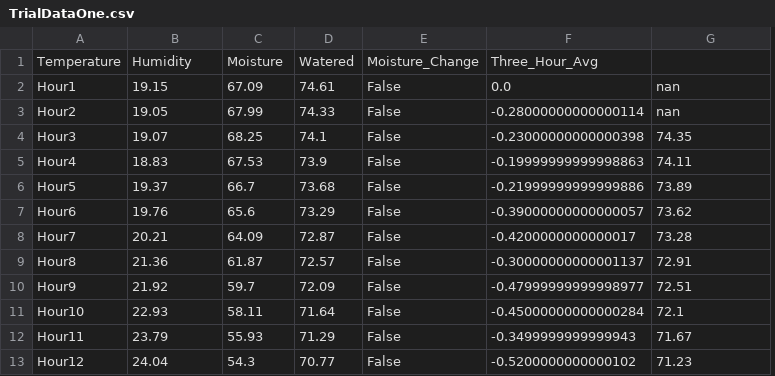
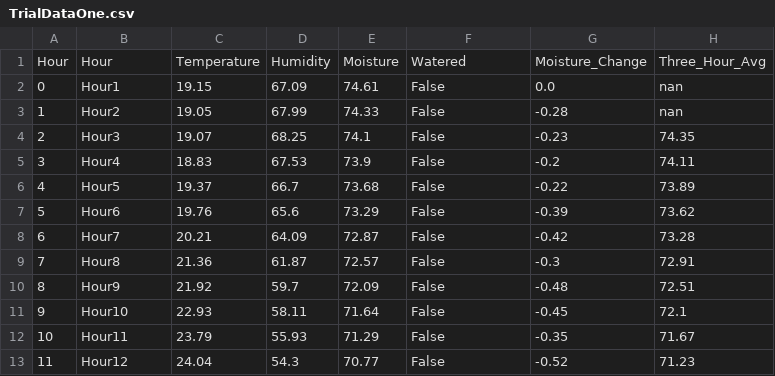
Before and after one commit to zaviercarino/Verdant, a CSV file: main/data/processed/TrialDataOne.csv, drawn as a sheet; only a part is shown; removed rows and columns are numbered as before the commit, all else as after; the diff names each change by its address in the sheet, - before the commit and + after, or states it on an @@ line.

Commit message:
Re-ran trials off updated code and pushed into CSV

```diff
--- a/main/data/processed/TrialDataOne.csv
+++ b/main/data/processed/TrialDataOne.csv
+column A, rows 2-13: 0 | 1 | 2 | 3 | 4 | 5 | 6 | 7 | 8 | 9 | 10 | 11
-column F, rows 2-13: 0.0 | -0.28000000000000114 | -0.23000000000000398 | -0.19999999999998863 | -0.21999999999999886 | -0.39000000000000057 | -0.4200000000000017 | -0.30000000000001137 | -0.47999999999998977 | -0.45000000000000284 | -0.3499999999999943 | -0.5200000000000102
+column G, rows 2-13: 0.0 | -0.28 | -0.23 | -0.2 | -0.22 | -0.39 | -0.42 | -0.3 | -0.48 | -0.45 | -0.35 | -0.52
-row 1: Temperature | Humidity | Moisture | Watered | Moisture_Change | Three_Hour_Avg
+row 1: Hour | Hour | Temperature | Humidity | Moisture | Watered | Moisture_Change | Three_Hour_Avg
```
Also changed, not shown: main/data/ml/TrialDataOne.csv, main/data/ml/TrialDataThree.csv, 6 other files.
